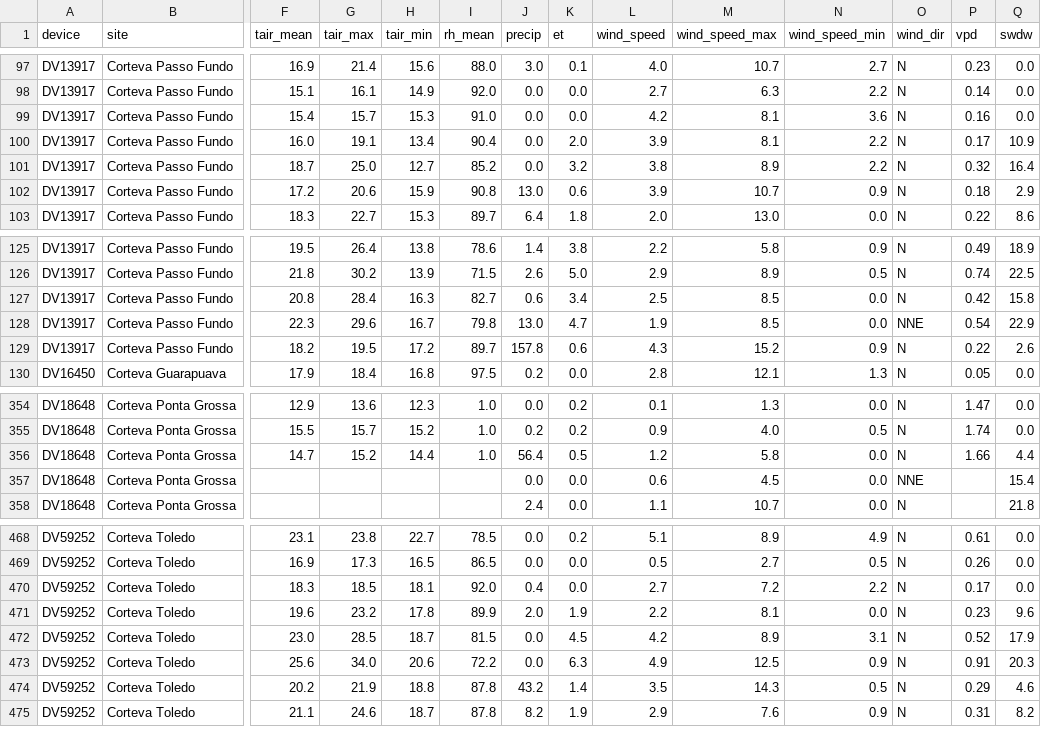
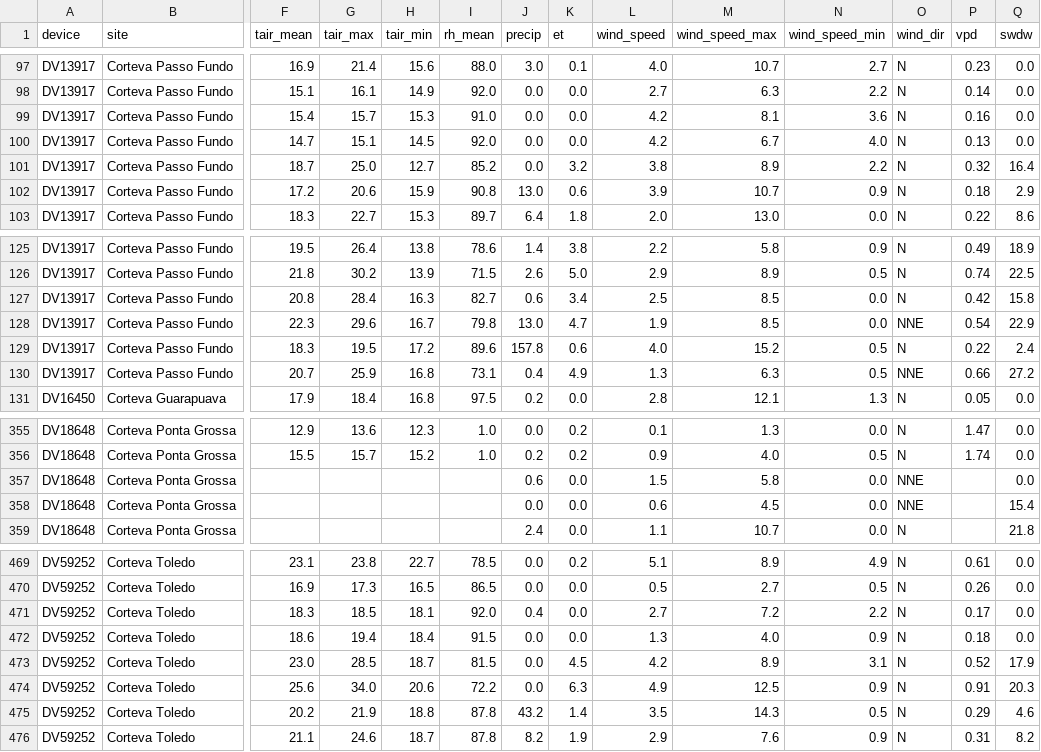
Before and after one commit to mitrutrafael/climaticos, a CSV file: dados_davis_brasil.csv, drawn as a sheet; only a part is shown, gaps mark what is left out; addresses are those after the commit; rows hold the shown columns only; the diff covers the shown part only; the diff names each change by its address in the sheet, - before the commit and + after, or states it on an @@ line.

```diff
--- a/dados_davis_brasil.csv
+++ b/dados_davis_brasil.csv
-F100 (tair_mean): 16.0
+F100 (tair_mean): 14.7
-G100 (tair_max): 19.1
+G100 (tair_max): 15.1
-H100 (tair_min): 13.4
+H100 (tair_min): 14.5
-I100 (rh_mean): 90.4
+I100 (rh_mean): 92.0
-K100 (et): 2.0
+K100 (et): 0.0
-L100 (wind_speed): 3.9
+L100 (wind_speed): 4.2
-M100 (wind_speed_max): 8.1
+M100 (wind_speed_max): 6.7
-N100 (wind_speed_min): 2.2
+N100 (wind_speed_min): 4.0
-P100 (vpd): 0.17
+P100 (vpd): 0.13
-Q100 (swdw): 10.9
+Q100 (swdw): 0.0
-F129 (tair_mean): 18.2
+F129 (tair_mean): 18.3
-I129 (rh_mean): 89.7
+I129 (rh_mean): 89.6
-L129 (wind_speed): 4.3
+L129 (wind_speed): 4.0
-N129 (wind_speed_min): 0.9
+N129 (wind_speed_min): 0.5
-Q129 (swdw): 2.6
+Q129 (swdw): 2.4
+row 130: DV13917 | Corteva Passo Fundo | 20.7 | 25.9 | 16.8 | 73.1 | 0.4 | 4.9 | 1.3 | 6.3 | 0.5 | NNE | 0.66 | 27.2
-F357 (tair_mean): 14.7
+F357 (tair_mean): (empty)
-G357 (tair_max): 15.2
+G357 (tair_max): (empty)
-H357 (tair_min): 14.4
+H357 (tair_min): (empty)
-I357 (rh_mean): 1.0
+I357 (rh_mean): (empty)
-J357 (precip): 56.4
+J357 (precip): 0.6
-K357 (et): 0.5
+K357 (et): 0.0
-L357 (wind_speed): 1.2
+L357 (wind_speed): 1.5
-O357 (wind_dir): N
+O357 (wind_dir): NNE
-P357 (vpd): 1.66
+P357 (vpd): (empty)
-Q357 (swdw): 4.4
+Q357 (swdw): 0.0
-F472 (tair_mean): 19.6
+F472 (tair_mean): 18.6
-G472 (tair_max): 23.2
+G472 (tair_max): 19.4
-H472 (tair_min): 17.8
+H472 (tair_min): 18.4
-I472 (rh_mean): 89.9
+I472 (rh_mean): 91.5
-J472 (precip): 2.0
+J472 (precip): 0.0
-K472 (et): 1.9
+K472 (et): 0.0
-L472 (wind_speed): 2.2
+L472 (wind_speed): 1.3
-M472 (wind_speed_max): 8.1
+M472 (wind_speed_max): 4.0
-N472 (wind_speed_min): 0.0
+N472 (wind_speed_min): 0.9
-P472 (vpd): 0.23
+P472 (vpd): 0.18
-Q472 (swdw): 9.6
+Q472 (swdw): 0.0
```
Also changed, not shown: 9 edited cells elsewhere in this file, dados_climaticos_brasil.csv.
